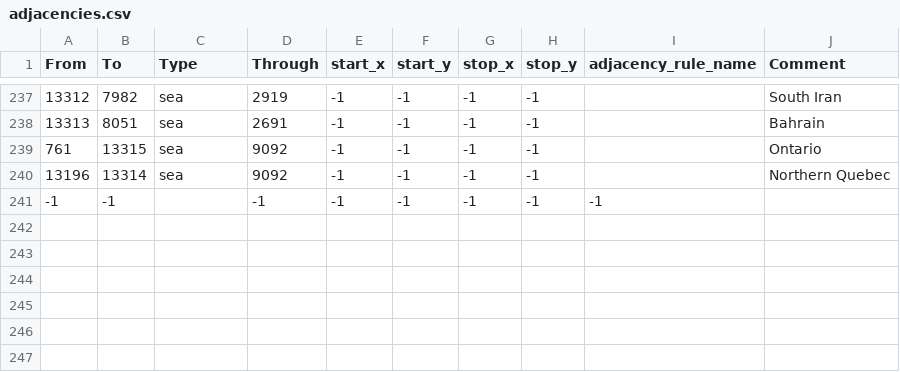
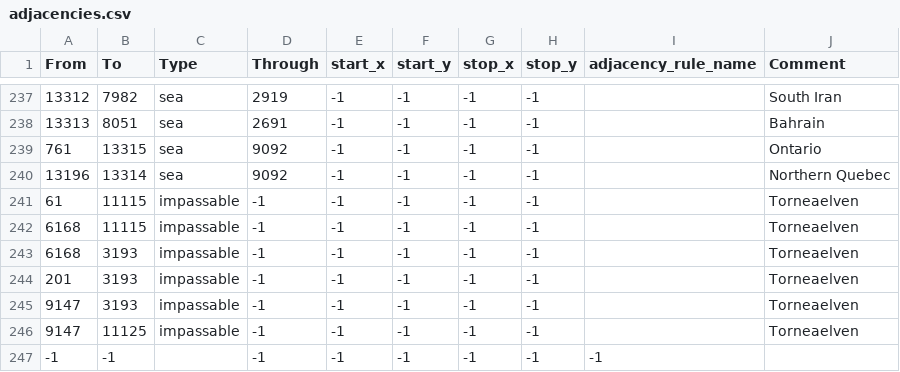
Before and after one commit to Dhjaru/vault-megacampaign-hoi4, a CSV file: map/adjacencies.csv, drawn as a sheet; only a part is shown, gaps mark what is left out; the diff names each change by its address in the sheet, - before the commit and + after, or states it on an @@ line.

```diff
--- a/map/adjacencies.csv
+++ b/map/adjacencies.csv
+row 241: 61 | 11115 | impassable | -1 | -1 | -1 | -1 | -1 |  | Torneaelven
+row 242: 6168 | 11115 | impassable | -1 | -1 | -1 | -1 | -1 |  | Torneaelven
+row 243: 6168 | 3193 | impassable | -1 | -1 | -1 | -1 | -1 |  | Torneaelven
+row 244: 201 | 3193 | impassable | -1 | -1 | -1 | -1 | -1 |  | Torneaelven
+row 245: 9147 | 3193 | impassable | -1 | -1 | -1 | -1 | -1 |  | Torneaelven
+row 246: 9147 | 11125 | impassable | -1 | -1 | -1 | -1 | -1 |  | Torneaelven
```
Also changed, not shown: 27 other files.
